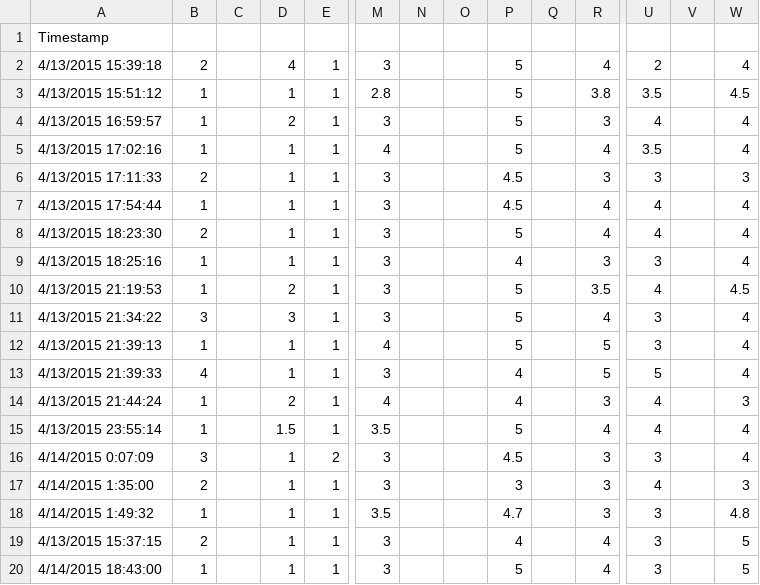
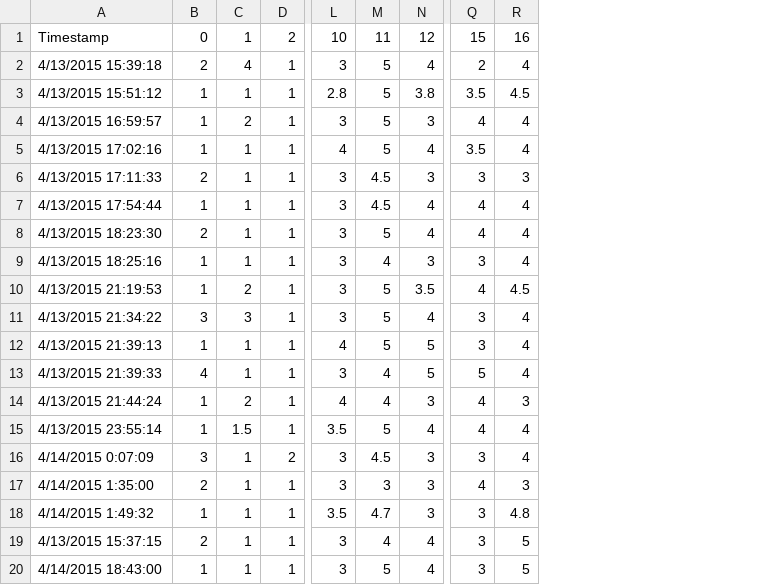
Before and after one commit to jscholz/AIC, a TSV file: project/nausea/reviews/responses-raw.tsv, drawn as a sheet; only a part is shown, gaps mark what is left out; removed rows and columns are numbered as before the commit, all else as after; rows hold the shown columns only; the diff names each change by its address in the sheet, - before the commit and + after, or states it on an @@ line.

Commit message:
trimmed raw data

```diff
--- a/project/nausea/reviews/responses-raw.tsv
+++ b/project/nausea/reviews/responses-raw.tsv
-column C, empty
-column N, empty
-column O, empty
-column Q, empty
-column V, empty
-row 1: Timestamp
+row 1: Timestamp | 0 | 1 | 2 | 10 | 11 | 12 | 15 | 16
```
